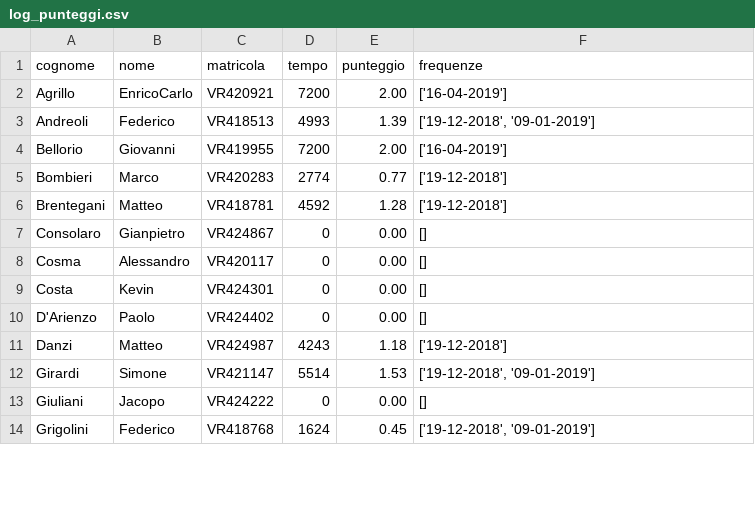
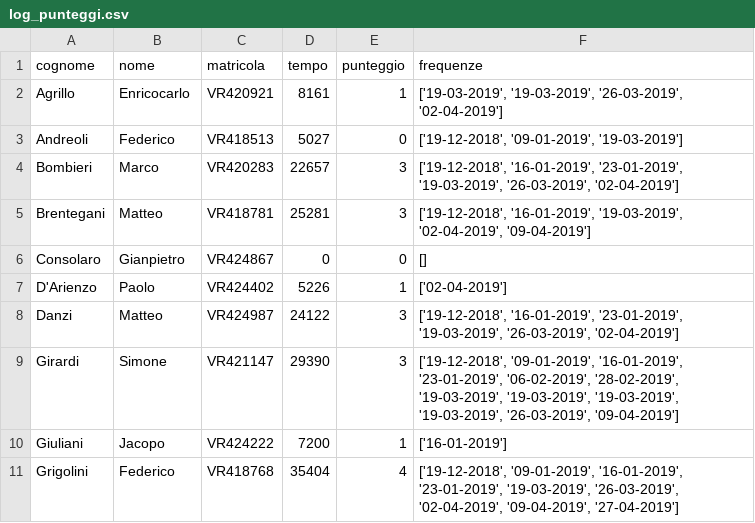
Before and after one commit to GiovanniBellorio/Frequency-Detection-Bluetooth, a CSV file: src/log_punteggi.csv, drawn as a sheet; only a part is shown; the diff covers the shown part only.

Commit message:
Nuovo sistema punteggi

```diff
--- a/src/log_punteggi.csv
+++ b/src/log_punteggi.csv
@@ -1,14 +1,11 @@
 cognome,nome,matricola,tempo,punteggio,frequenze
-Agrillo,EnricoCarlo,VR420921,7200,2.00,['16-04-2019']
-Andreoli,Federico,VR418513,4993,1.39,"['19-12-2018', '09-01-2019']"
-Bellorio,Giovanni,VR419955,7200,2.00,['16-04-2019']
-Bombieri,Marco,VR420283,2774,0.77,['19-12-2018']
-Brentegani,Matteo,VR418781,4592,1.28,['19-12-2018']
-Consolaro,Gianpietro,VR424867,0,0.00,[]
-Cosma,Alessandro,VR420117,0,0.00,[]
-Costa,Kevin,VR424301,0,0.00,[]
-D'Arienzo,Paolo,VR424402,0,0.00,[]
-Danzi,Matteo,VR424987,4243,1.18,['19-12-2018']
-Girardi,Simone,VR421147,5514,1.53,"['19-12-2018', '09-01-2019']"
-Giuliani,Jacopo,VR424222,0,0.00,[]
-Grigolini,Federico,VR418768,1624,0.45,"['19-12-2018', '09-01-2019']"
+Agrillo,Enricocarlo,VR420921,8161,1,"['19-03-2019', '19-03-2019', '26-03-2019', '02-04-2019']"
+Andreoli,Federico,VR418513,5027,0,"['19-12-2018', '09-01-2019', '19-03-2019']"
+Bombieri,Marco,VR420283,22657,3,"['19-12-2018', '16-01-2019', '23-01-2019', '19-03-2019', '26-03-2019', '02-04-2019']"
+Brentegani,Matteo,VR418781,25281,3,"['19-12-2018', '16-01-2019', '19-03-2019', '02-04-2019', '09-04-2019']"
+Consolaro,Gianpietro,VR424867,0,0,[]
+D'Arienzo,Paolo,VR424402,5226,1,['02-04-2019']
+Danzi,Matteo,VR424987,24122,3,"['19-12-2018', '16-01-2019', '23-01-2019', '19-03-2019', '26-03-2019', '02-04-2019']"
+Girardi,Simone,VR421147,29390,3,"['19-12-2018', '09-01-2019', '16-01-2019', '23-01-2019', '06-02-2019', '28-02-2019', '19-03-2019', '19-03-2019', '19-03-2019', '19-03-2019', '26-03-2019', '09-04-2019']"
+Giuliani,Jacopo,VR424222,7200,1,['16-01-2019']
+Grigolini,Federico,VR418768,35404,4,"['19-12-2018', '09-01-2019', '16-01-2019', '23-01-2019', '19-03-2019', '26-03-2019', '02-04-2019', '09-04-2019', '27-04-2019']"
```
Also changed, not shown: 2 added rows, 6 removed rows and 21 edited cells elsewhere in this file, 1 other file.
